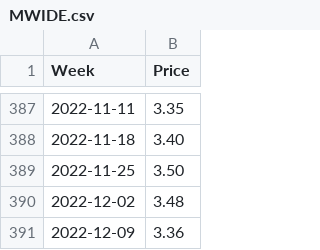
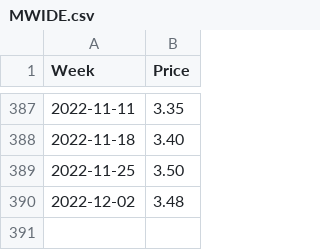
Before and after one commit to Richlyn17/SPP, a CSV file: CSV/MWIDE.csv, drawn as a sheet; only a part is shown, gaps mark what is left out.

Commit message:
120222

```diff
--- a/CSV/MWIDE.csv
+++ b/CSV/MWIDE.csv
@@ -390,2 +390 @@ Week,Price
 2022-12-02,3.48
-2022-12-09,3.36
```
